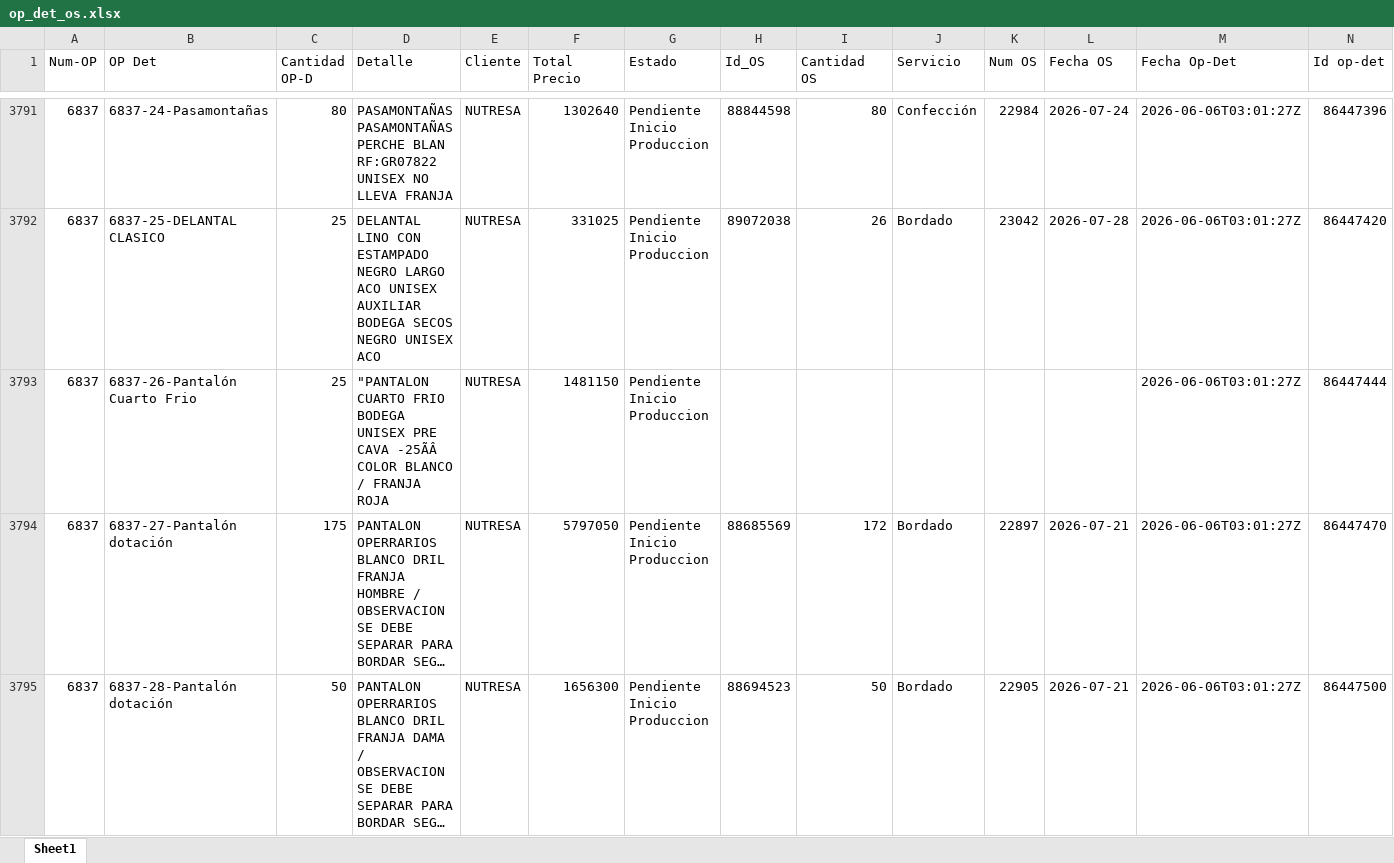
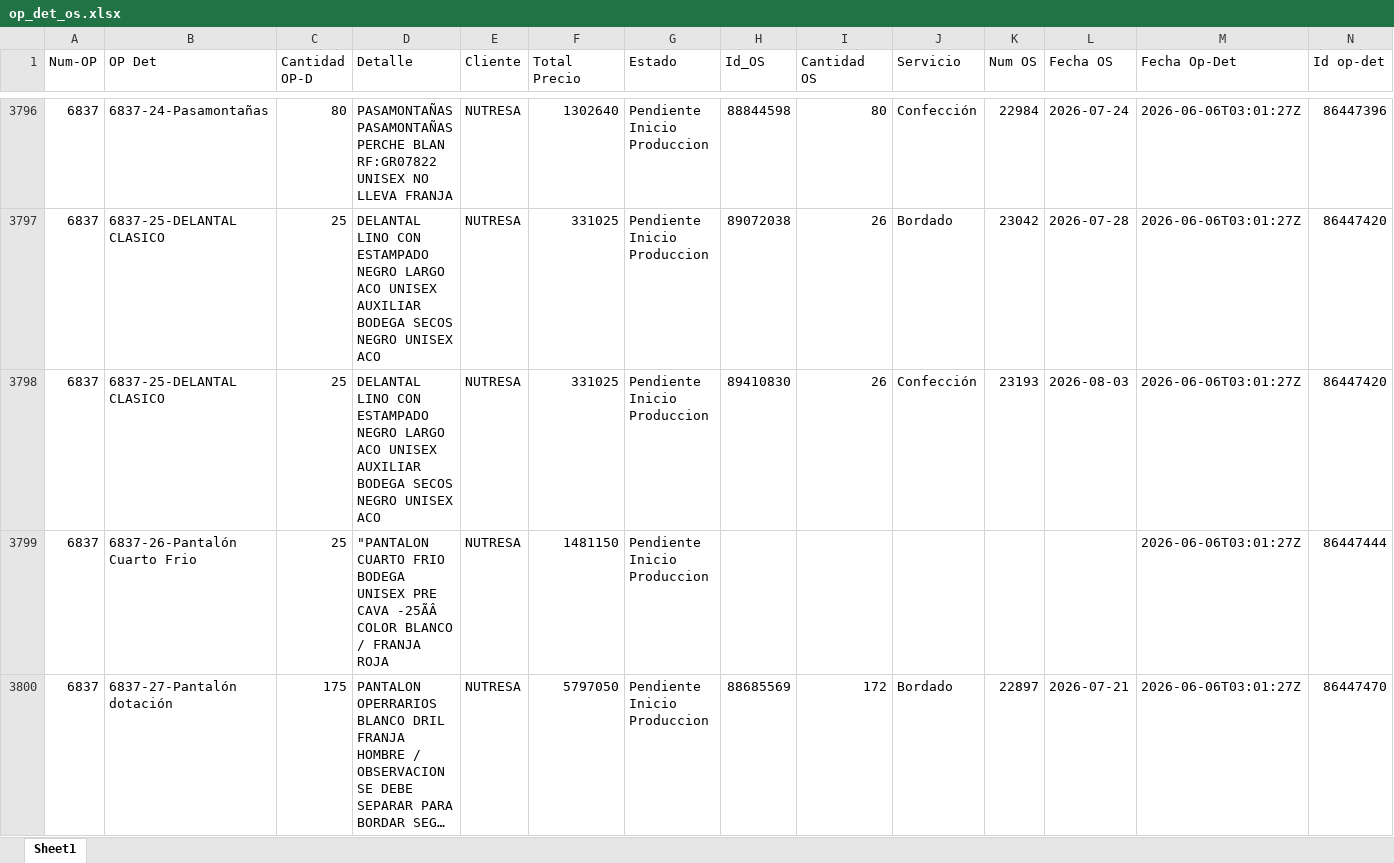
Before and after one commit to LalaSolarteW/actualizacion-ops-produccion, an Excel workbook: op_det_os.xlsx, sheet Sheet1, drawn as a sheet; only a part is shown, gaps mark what is left out; the shorter side is filled out with more unchanged rows; long unchanged cells end in …; values as stored, in another font and other column widths than the file's, no borders; the diff covers the shown part only; the diff names each change by its address in the sheet, - before the commit and + after, or states it on an @@ line.

```diff
--- a/op_det_os.xlsx (sheet Sheet1)
+++ b/op_det_os.xlsx (sheet Sheet1)
+row 3798: 6837 | 6837-25-DELANTAL CLASICO | 25 | DELANTAL LINO CON ESTAMPADO NEGRO LARGO ACO UNISEX AUXILIAR BODEGA SECOS NEGRO UNISEX ACO | NUTRESA | 331025 | Pendiente Inicio Produccion | 89410830 | 26 | Confección | 23193 | 2026-08-03 | 2026-06-06T03:01:27Z | 86447420
```
Also changed, not shown: 11 added rows, 2 removed rows and 51 edited cells elsewhere in this sheet, op_det_completo.xlsx.
